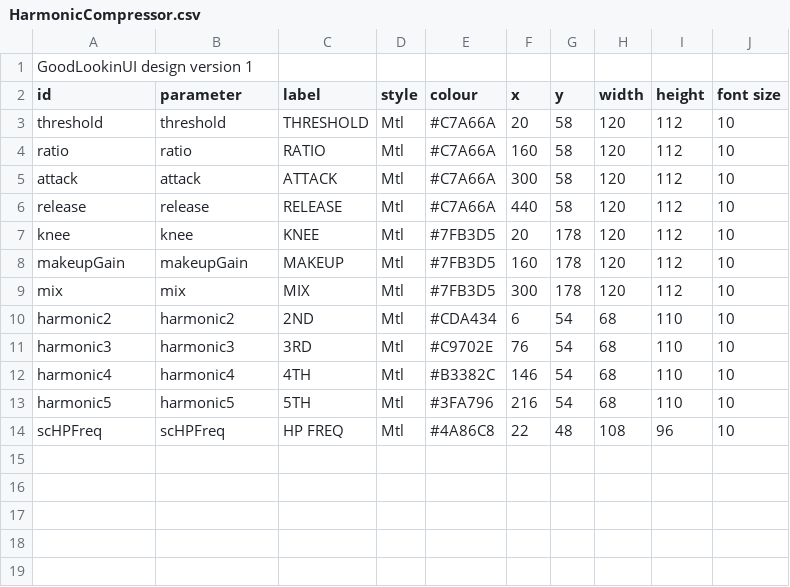
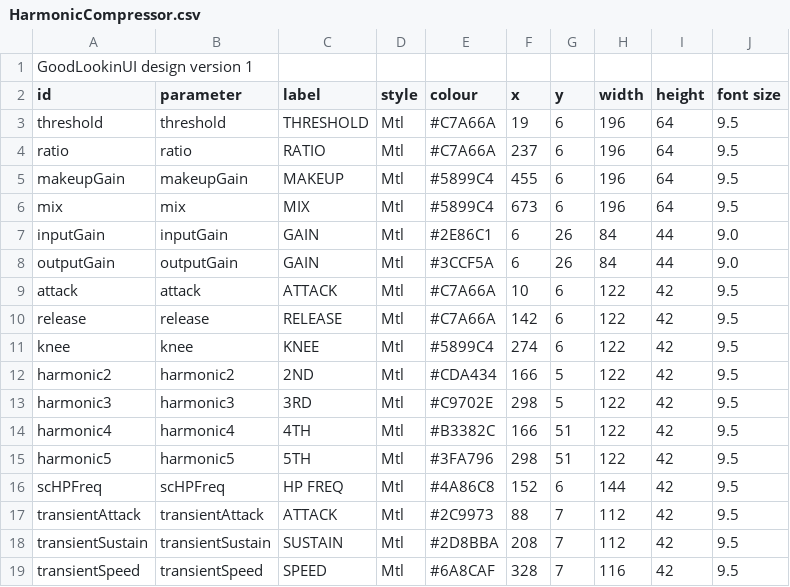
Before and after one commit to MistaMin/HarmonicCompressor, a CSV file: Designs/HarmonicCompressor.csv, drawn as a sheet.

Commit message:
v1.5.0: Redesign GUI with dominant history, floating HUD modules, 4 colour themes, multirate oversampling, ADAA, and Transient Designer

```diff
--- a/Designs/HarmonicCompressor.csv
+++ b/Designs/HarmonicCompressor.csv
@@ -2,13 +2,18 @@ GoodLookinUI design version 1
 id,parameter,label,style,colour,x,y,width,height,font size
-threshold,threshold,THRESHOLD,Mtl,#C7A66A,20,58,120,112,10
-ratio,ratio,RATIO,Mtl,#C7A66A,160,58,120,112,10
-attack,attack,ATTACK,Mtl,#C7A66A,300,58,120,112,10
-release,release,RELEASE,Mtl,#C7A66A,440,58,120,112,10
-knee,knee,KNEE,Mtl,#7FB3D5,20,178,120,112,10
-makeupGain,makeupGain,MAKEUP,Mtl,#7FB3D5,160,178,120,112,10
-mix,mix,MIX,Mtl,#7FB3D5,300,178,120,112,10
-harmonic2,harmonic2,2ND,Mtl,#CDA434,6,54,68,110,10
-harmonic3,harmonic3,3RD,Mtl,#C9702E,76,54,68,110,10
-harmonic4,harmonic4,4TH,Mtl,#B3382C,146,54,68,110,10
-harmonic5,harmonic5,5TH,Mtl,#3FA796,216,54,68,110,10
-scHPFreq,scHPFreq,HP FREQ,Mtl,#4A86C8,22,48,108,96,10
+threshold,threshold,THRESHOLD,Mtl,#C7A66A,19,6,196,64,9.5
+ratio,ratio,RATIO,Mtl,#C7A66A,237,6,196,64,9.5
+makeupGain,makeupGain,MAKEUP,Mtl,#5899C4,455,6,196,64,9.5
+mix,mix,MIX,Mtl,#5899C4,673,6,196,64,9.5
+inputGain,inputGain,GAIN,Mtl,#2E86C1,6,26,84,44,9.0
+outputGain,outputGain,GAIN,Mtl,#3CCF5A,6,26,84,44,9.0
+attack,attack,ATTACK,Mtl,#C7A66A,10,6,122,42,9.5
+release,release,RELEASE,Mtl,#C7A66A,142,6,122,42,9.5
+knee,knee,KNEE,Mtl,#5899C4,274,6,122,42,9.5
+harmonic2,harmonic2,2ND,Mtl,#CDA434,166,5,122,42,9.5
+harmonic3,harmonic3,3RD,Mtl,#C9702E,298,5,122,42,9.5
+harmonic4,harmonic4,4TH,Mtl,#B3382C,166,51,122,42,9.5
+harmonic5,harmonic5,5TH,Mtl,#3FA796,298,51,122,42,9.5
+scHPFreq,scHPFreq,HP FREQ,Mtl,#4A86C8,152,6,144,42,9.5
+transientAttack,transientAttack,ATTACK,Mtl,#2C9973,88,7,112,42,9.5
+transientSustain,transientSustain,SUSTAIN,Mtl,#2D8BBA,208,7,112,42,9.5
+transientSpeed,transientSpeed,SPEED,Mtl,#6A8CAF,328,7,116,42,9.5
```
Also changed, not shown: 19 other files.
